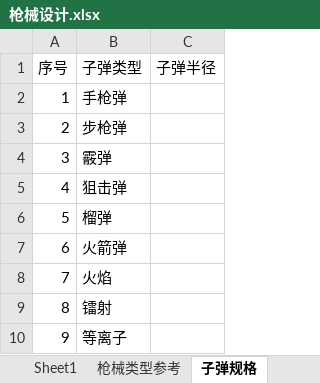
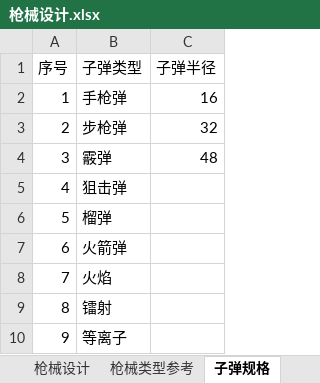
Before and after one commit to lisone/kos, an Excel workbook: 策划文档/战斗/枪械设计.xlsx, sheet 子弹规格, drawn as a sheet; values as stored, in another font and other column widths than the file's, no borders; the diff names each change by its address in the sheet, - before the commit and + after, or states it on an @@ line.

```diff
--- a/策划文档/战斗/枪械设计.xlsx (sheet 子弹规格)
+++ b/策划文档/战斗/枪械设计.xlsx (sheet 子弹规格)
-C2 (子弹半径): (empty)
+C2 (子弹半径): 16
-C3 (子弹半径): (empty)
+C3 (子弹半径): 32
-C4 (子弹半径): (empty)
+C4 (子弹半径): 48
```
Also changed, not shown: sheet 枪械设计, sheet Sheet1, other sheet tabs, 1 other file.
